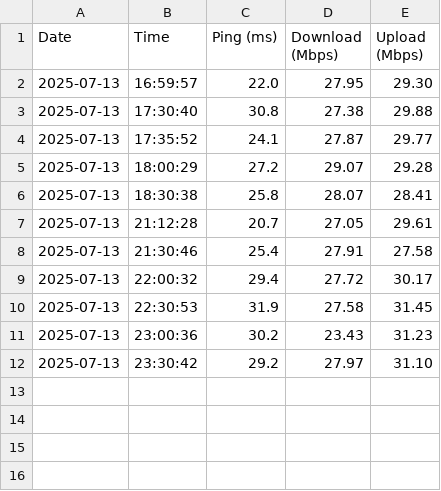
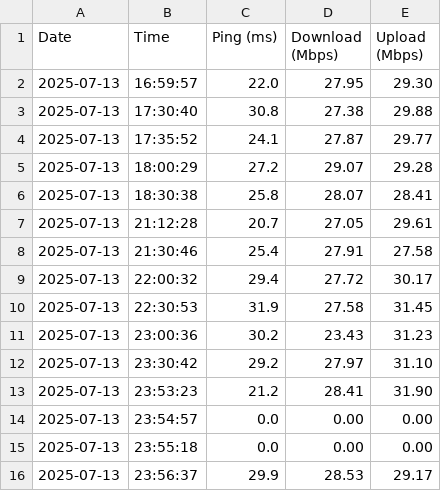
Before and after one commit to shubham-kulkarni/capturespeed, a CSV file: logs/speedtest_2025-07-13.csv, drawn as a sheet.

```diff
--- a/logs/speedtest_2025-07-13.csv
+++ b/logs/speedtest_2025-07-13.csv
@@ -12 +12,5 @@ Date,Time,Ping (ms),Download (Mbps),Upload (Mbps)
 2025-07-13,23:30:42,29.2,27.97,31.10
+2025-07-13,23:53:23,21.2,28.41,31.90
+2025-07-13,23:54:57,0.0,0.00,0.00
+2025-07-13,23:55:18,0.0,0.00,0.00
+2025-07-13,23:56:37,29.9,28.53,29.17
```
Also changed, not shown: 6 other files.
